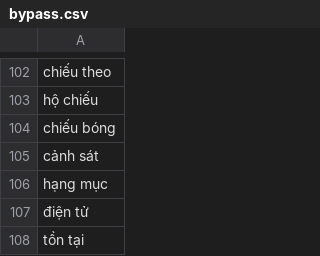
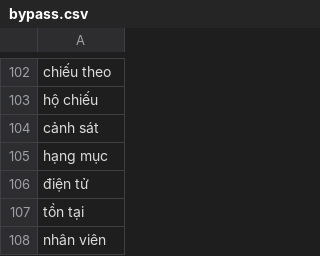
Before and after one commit to maduc238/viet_to_tay, a CSV file: dictionary/bypass.csv, drawn as a sheet; only a part is shown, gaps mark what is left out; the shorter side is filled out with more unchanged rows; the diff names each change by its address in the sheet, - before the commit and + after, or states it on an @@ line.

```diff
--- a/dictionary/bypass.csv
+++ b/dictionary/bypass.csv
-row 104: chiếu bóng
```
Also changed, not shown: 7 other files.
